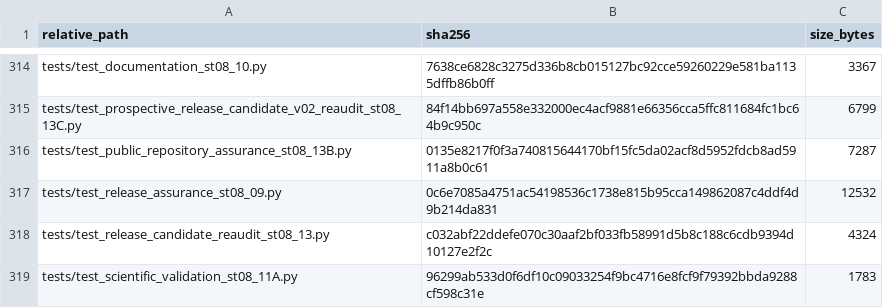
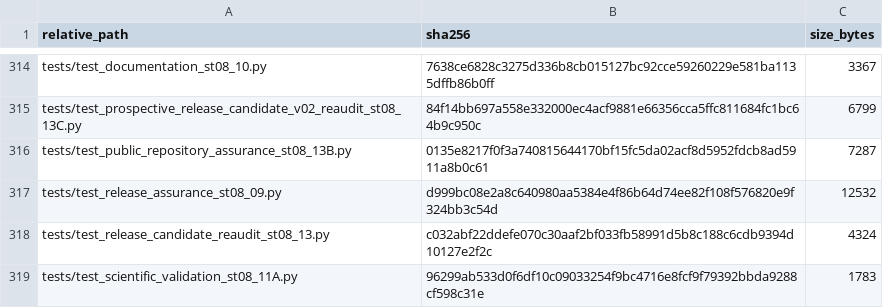
Before and after one commit to Vanargo/ML-CRA, a CSV file: data_registry/st08_13C_release_candidate_v02_manifest_v01.csv, drawn as a sheet; only a part is shown, gaps mark what is left out.

```diff
--- a/data_registry/st08_13C_release_candidate_v02_manifest_v01.csv
+++ b/data_registry/st08_13C_release_candidate_v02_manifest_v01.csv
@@ -316,3 +316,3 @@ tests/test_prospective_release_candidate_v02_reaudit_st08_13C.py,84f14bb697a558e
 tests/test_public_repository_assurance_st08_13B.py,0135e8217f0f3a740815644170bf15fc5da02acf8d5952fdcb8ad5911a8b0c61,7287
-tests/test_release_assurance_st08_09.py,0c6e7085a4751ac54198536c1738e815b95cca149862087c4ddf4d9b214da831,12532
+tests/test_release_assurance_st08_09.py,d999bc08e2a8c640980aa5384e4f86b64d74ee82f108f576820e9f324bb3c54d,12532
 tests/test_release_candidate_reaudit_st08_13.py,c032abf22ddefe070c30aaf2bf033fb58991d5b8c188c6cdb9394d10127e2f2c,4324
```
Also changed, not shown: 1 other file.
